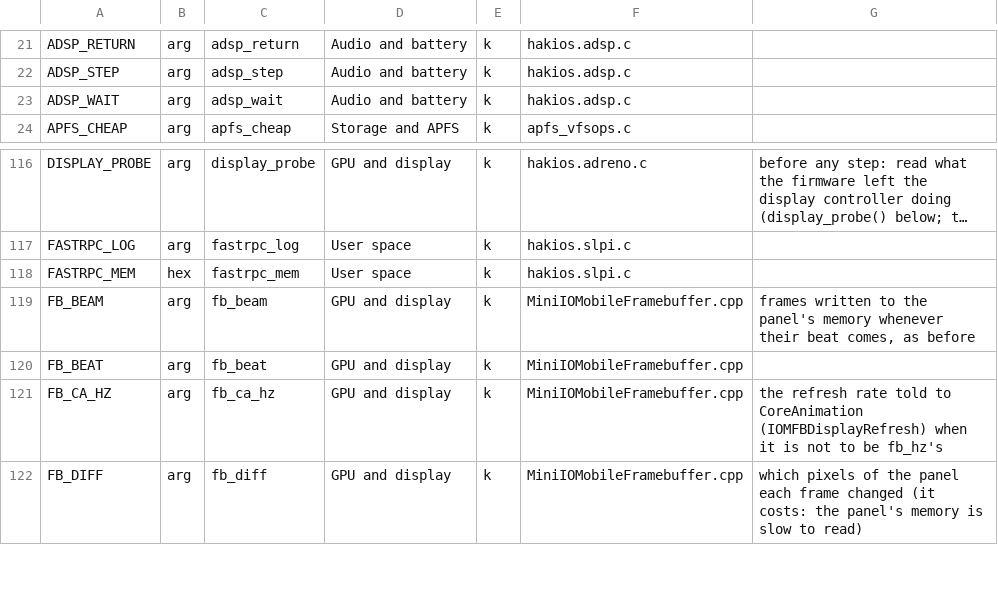
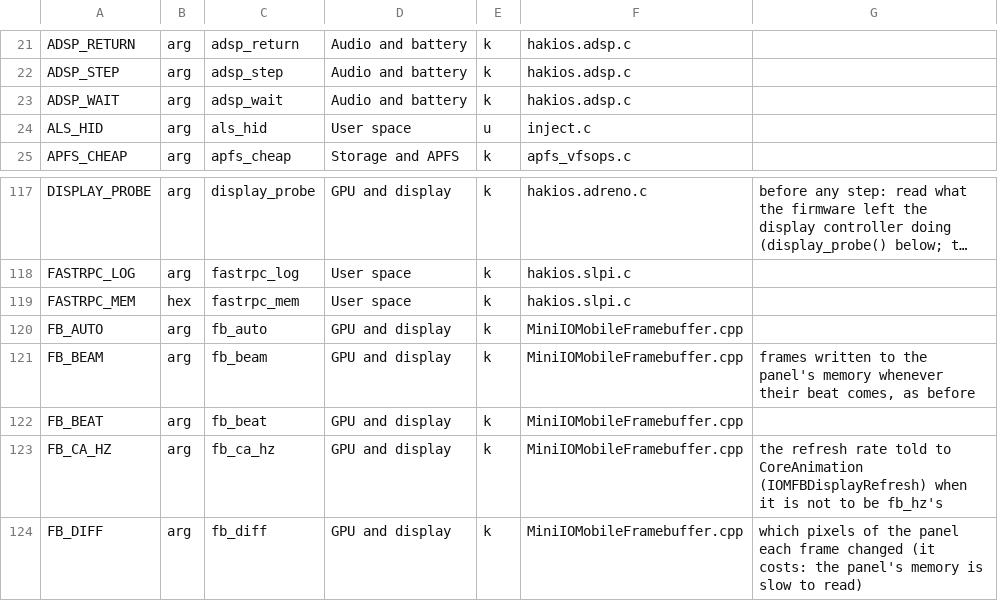
Before and after one commit to xreactx/hakios-xnu-kernel, a TSV file: configs/symbols.tsv, drawn as a sheet; only a part is shown, gaps mark what is left out; long unchanged cells end in …; the diff names each change by its address in the sheet, - before the commit and + after, or states it on an @@ line.

```diff
--- a/configs/symbols.tsv
+++ b/configs/symbols.tsv
+row 24: ALS_HID | arg | als_hid | User space | u | inject.c
+row 120: FB_AUTO | arg | fb_auto | GPU and display | k | MiniIOMobileFramebuffer.cpp
```
Also changed, not shown: 6 other files.
